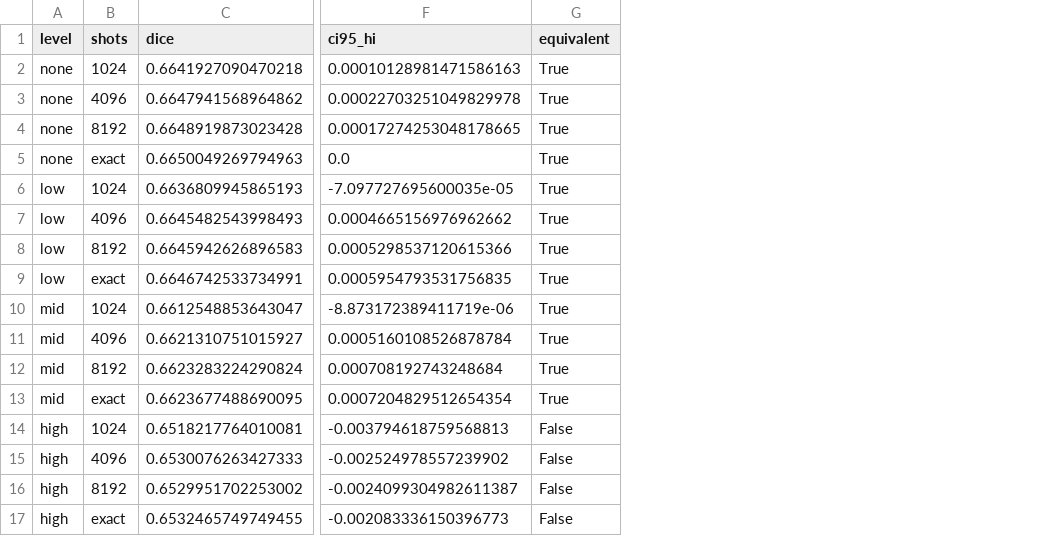
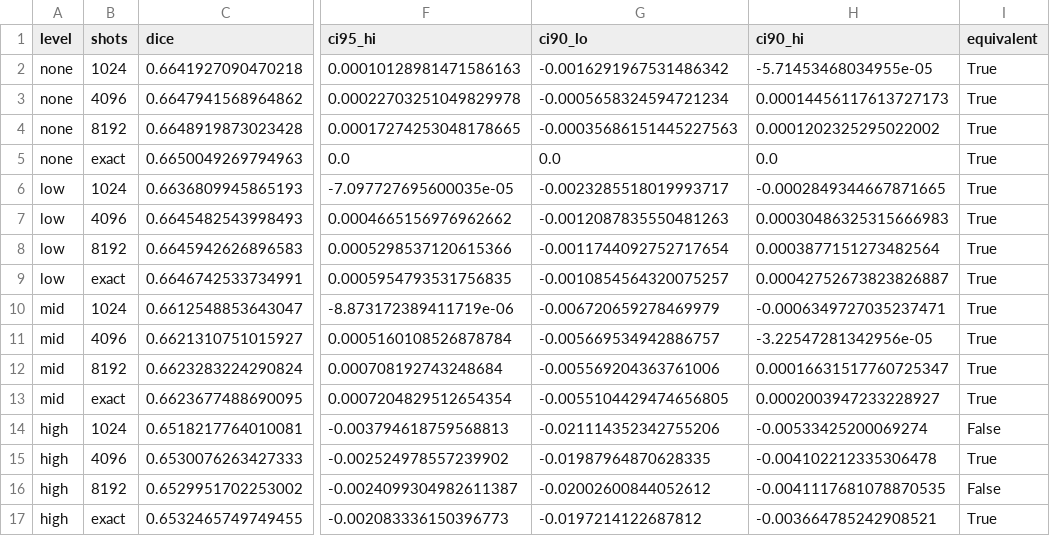
Before and after one commit to SabeenParii/busi-quantum-bottleneck, a CSV file: results/stats/noise_contrasts.csv, drawn as a sheet; only a part is shown, gaps mark what is left out; addresses are those after the commit; the diff names each change by its address in the sheet, - before the commit and + after, or states it on an @@ line.

Commit message:
Exploratory rerun with equal factors, Supplementary Tables S6 to S11, noise test with 90% intervals

```diff
--- a/results/stats/noise_contrasts.csv
+++ b/results/stats/noise_contrasts.csv
+column G (ci90_lo), rows 2-17: -0.0016291967531486342 | -0.0005658324594721234 | -0.00035686151445227563 | 0.0 | -0.0023285518019993717 | -0.0012087835550481263 | -0.0011744092752717654 | -0.0010854564320075257 | -0.006720659278469979 | -0.005669534942886757 | -0.005569204363761006 | -0.0055104429474656805 | -0.021114352342755206 | -0.01987964870628335 | -0.02002600844052612 | -0.0197214122687812
+column H (ci90_hi), rows 2-17: -5.71453468034955e-05 | 0.00014456117613727173 | 0.0001202325295022002 | 0.0 | -0.0002849344667871665 | 0.00030486325315666983 | 0.0003877151273482564 | 0.00042752673823826887 | -0.0006349727035237471 | -3.22547281342956e-05 | 0.00016631517760725347 | 0.0002003947233228927 | -0.00533425200069274 | -0.004102212335306478 | -0.0041117681078870535 | -0.003664785242908521
-I15 (equivalent): False
+I15 (equivalent): True
-I17 (equivalent): False
+I17 (equivalent): True
```
Also changed, not shown: 13 other files.
